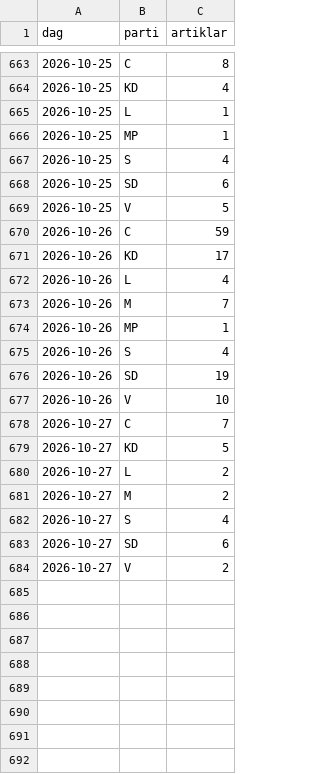
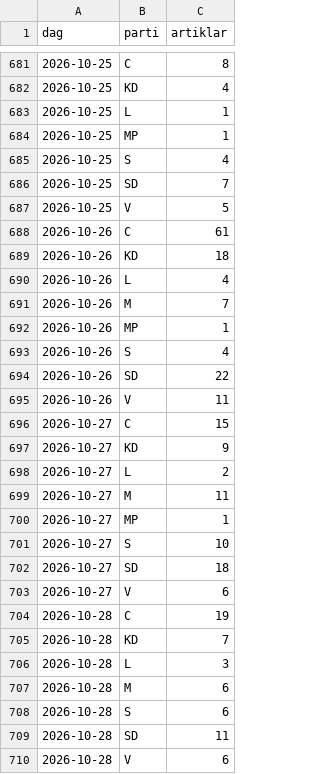
Before and after one commit to claesludvig/projekt, a CSV file: valjare/data/csv/media_google_nyheter.csv, drawn as a sheet; only a part is shown, gaps mark what is left out; the diff covers the shown part only.

```diff
--- a/valjare/data/csv/media_google_nyheter.csv
+++ b/valjare/data/csv/media_google_nyheter.csv
@@ -667,6 +685,6 @@ dag,parti,artiklar
 2026-10-25,S,4
-2026-10-25,SD,6
+2026-10-25,SD,7
 2026-10-25,V,5
-2026-10-26,C,59
-2026-10-26,KD,17
+2026-10-26,C,61
+2026-10-26,KD,18
 2026-10-26,L,4
@@ -675,10 +693,18 @@ dag,parti,artiklar
 2026-10-26,S,4
-2026-10-26,SD,19
-2026-10-26,V,10
-2026-10-27,C,7
-2026-10-27,KD,5
+2026-10-26,SD,22
+2026-10-26,V,11
+2026-10-27,C,15
+2026-10-27,KD,9
 2026-10-27,L,2
-2026-10-27,M,2
-2026-10-27,S,4
-2026-10-27,SD,6
-2026-10-27,V,2
+2026-10-27,M,11
+2026-10-27,MP,1
+2026-10-27,S,10
+2026-10-27,SD,18
+2026-10-27,V,6
+2026-10-28,C,19
+2026-10-28,KD,7
+2026-10-28,L,3
+2026-10-28,M,6
+2026-10-28,S,6
+2026-10-28,SD,11
+2026-10-28,V,6
```
Also changed, not shown: 18 added rows and 14 edited cells elsewhere in this file, valjare/data/csv/media_foljare.csv, valjare/data/csv/media_omnamnanden.csv, 18 other files.
